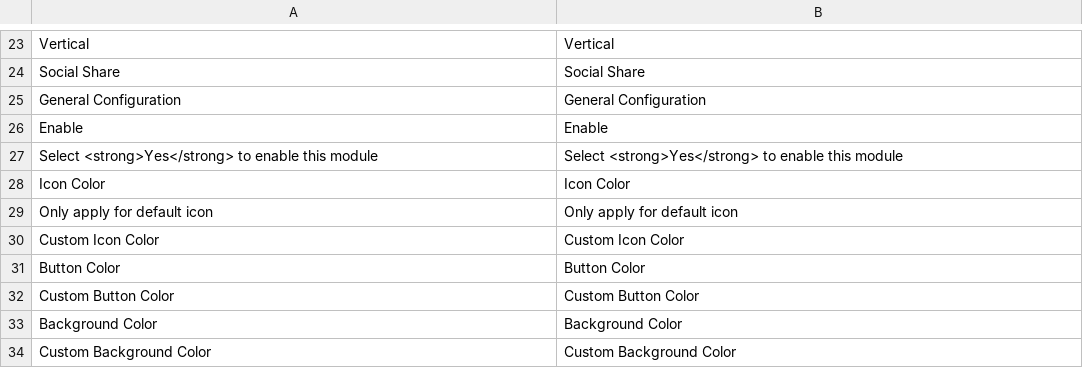
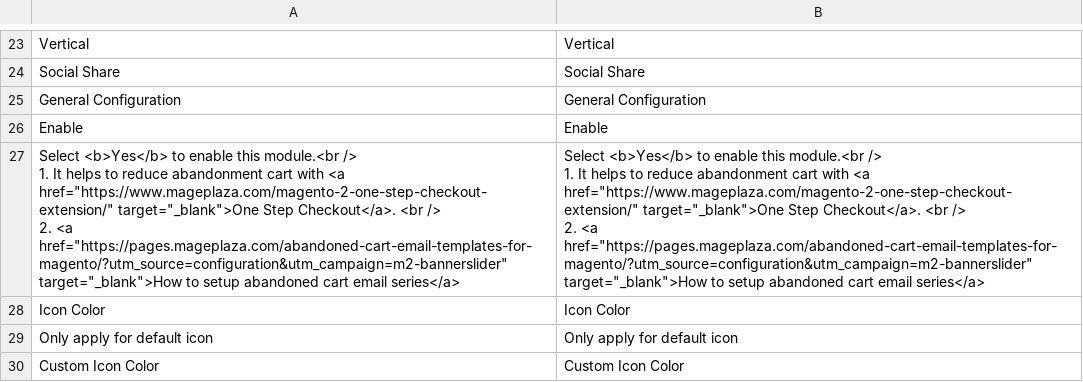
Before and after one commit to mageplaza/magento-2-social-share, a CSV file: i18n/en_US.csv, drawn as a sheet; only a part is shown, gaps mark what is left out; the shorter side is filled out with more unchanged rows.

```diff
--- a/i18n/en_US.csv
+++ b/i18n/en_US.csv
@@ -26,3 +26,7 @@ Vertical,Vertical
 Enable,Enable
-"Select <strong>Yes</strong> to enable this module","Select <strong>Yes</strong> to enable this module"
+"Select <b>Yes</b> to enable this module.<br />
+                        1. It helps to reduce abandonment cart with <a href=""https://www.mageplaza.com/magento-2-one-step-checkout-extension/"" target=""_blank"">One Step Checkout</a>. <br />
+                        2. <a href=""https://pages.mageplaza.com/abandoned-cart-email-templates-for-magento/?utm_source=configuration&utm_campaign=m2-bannerslider"" target=""_blank"">How to setup abandoned cart email series</a>","Select <b>Yes</b> to enable this module.<br />
+                        1. It helps to reduce abandonment cart with <a href=""https://www.mageplaza.com/magento-2-one-step-checkout-extension/"" target=""_blank"">One Step Checkout</a>. <br />
+                        2. <a href=""https://pages.mageplaza.com/abandoned-cart-email-templates-for-magento/?utm_source=configuration&utm_campaign=m2-bannerslider"" target=""_blank"">How to setup abandoned cart email series</a>"
 "Icon Color","Icon Color"
```
Also changed, not shown: 2 other files.
